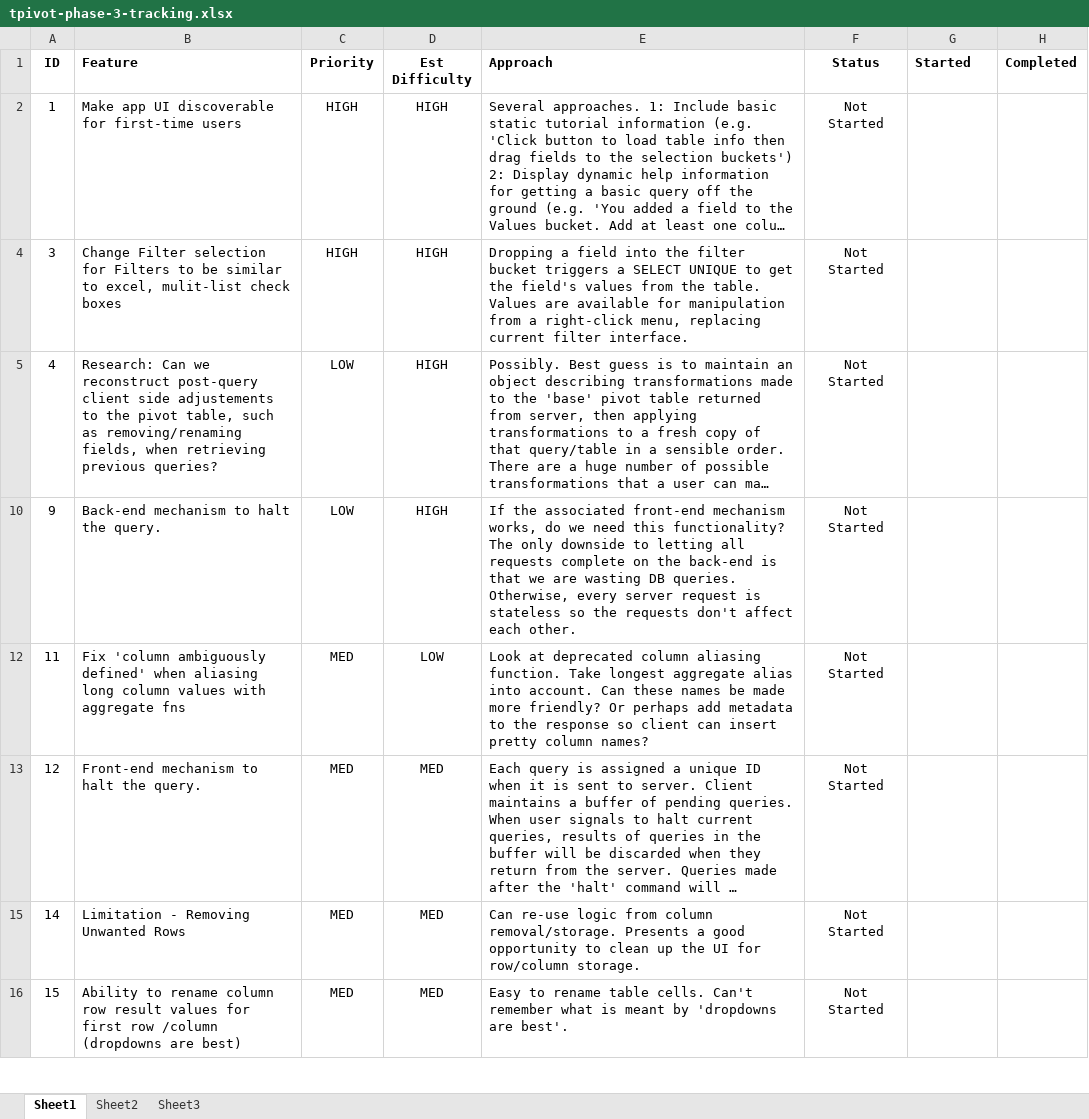
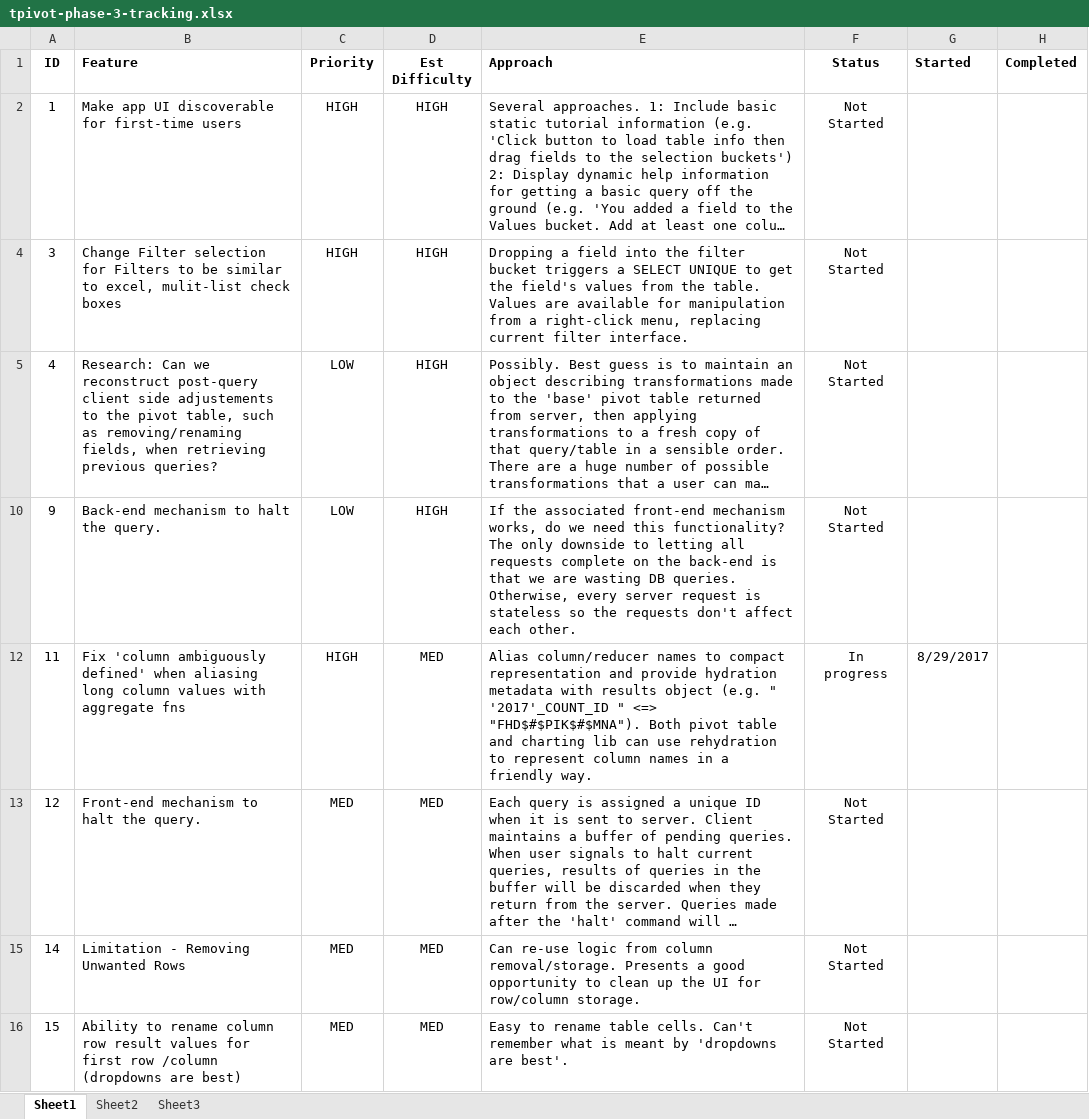
Before and after one commit to rgscherf/tpivot, an Excel workbook: tracking/tpivot-phase-3-tracking.xlsx, sheet Sheet1, drawn as a sheet; only a part is shown; long unchanged cells end in …; values as stored, in another font and other column widths than the file's, no borders; the diff covers the shown part only; the diff names each change by its address in the sheet, - before the commit and + after, or states it on an @@ line.

Commit message:
charting improvements + cleanup

```diff
--- a/tracking/tpivot-phase-3-tracking.xlsx (sheet Sheet1)
+++ b/tracking/tpivot-phase-3-tracking.xlsx (sheet Sheet1)
-C12 (Priority): MED
+C12 (Priority): HIGH
-D12 (Est Difficulty): LOW
+D12 (Est Difficulty): MED
-E12 (Approach): Look at deprecated column aliasing function. Take longest aggregate alias into account. Can these names be made more friendly? Or perhaps add metadata to the response so client can insert pretty column names?
+E12 (Approach): Alias column/reducer names to compact representation and provide hydration metadata with results object (e.g. " '2017'_COUNT_ID " <=> "FHD$#$PIK$#$MNA"). Both pivot table and charting lib can use rehydration to represent column names in a friendly way.
-F12 (Status): Not Started
+F12 (Status): In progress
-G12 (Started): (empty)
+G12 (Started): 8/29/2017
```
Also changed, not shown: 6 edited cells elsewhere in this sheet, hidden cells, 7 other files.
